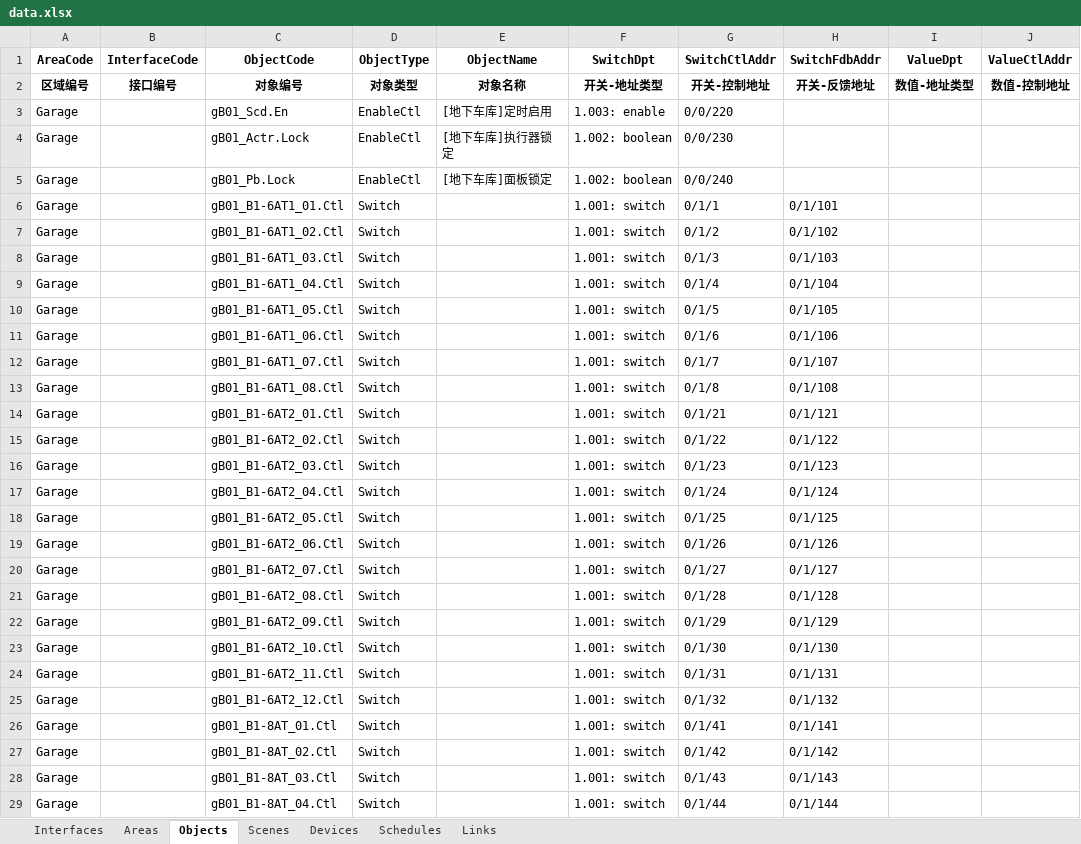
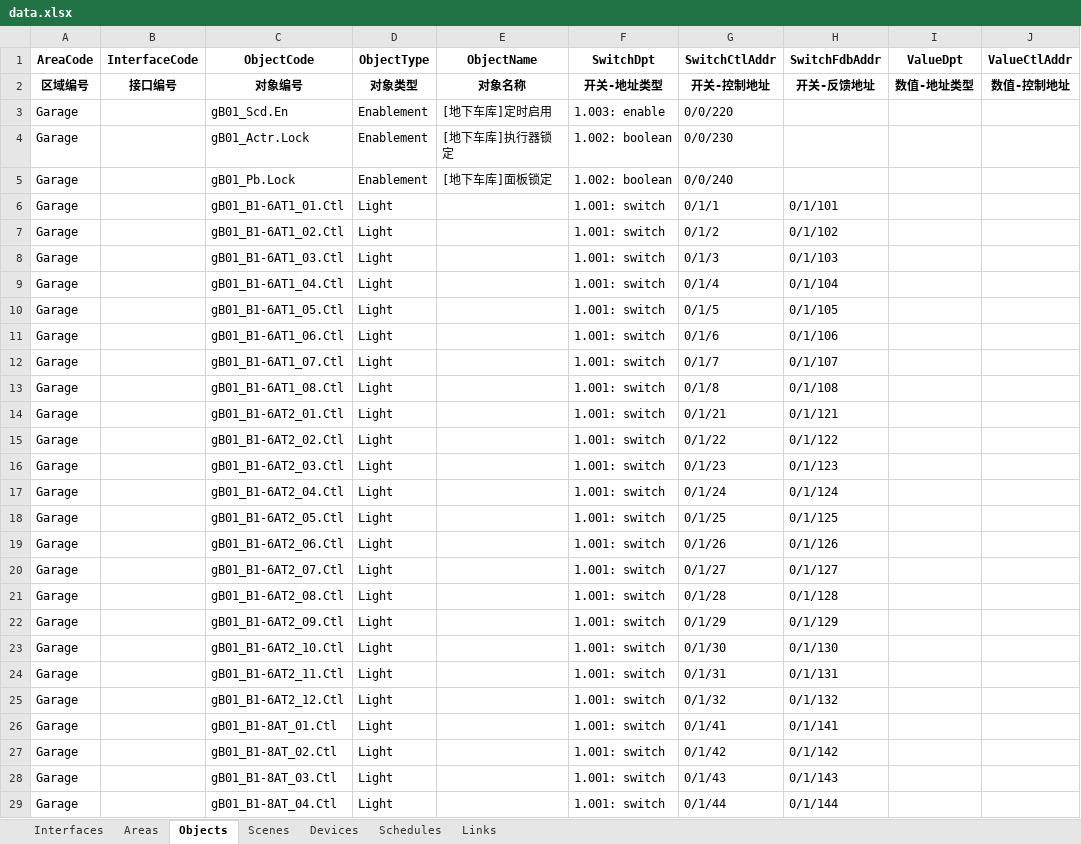
Before and after one commit to OuroborosSoftwareFoundation/BedivereKnx, an Excel workbook: BedivereKnx.GUI/data.xlsx, sheet Objects, drawn as a sheet; only a part is shown; values as stored, in another font and other column widths than the file's, no borders; the diff covers the shown part only; the diff names each change by its address in the sheet, - before the commit and + after, or states it on an @@ line.

Commit message:
KnxObject class rewritten

```diff
--- a/BedivereKnx.GUI/data.xlsx (sheet Objects)
+++ b/BedivereKnx.GUI/data.xlsx (sheet Objects)
-D3:D5 (ObjectType): EnableCtl
+D3:D5 (ObjectType): Enablement
-D6:D29 (ObjectType): Switch
+D6:D29 (ObjectType): Light
```
Also changed, not shown: 417 edited cells elsewhere in this sheet, sheet Scenes, 54 other files.
